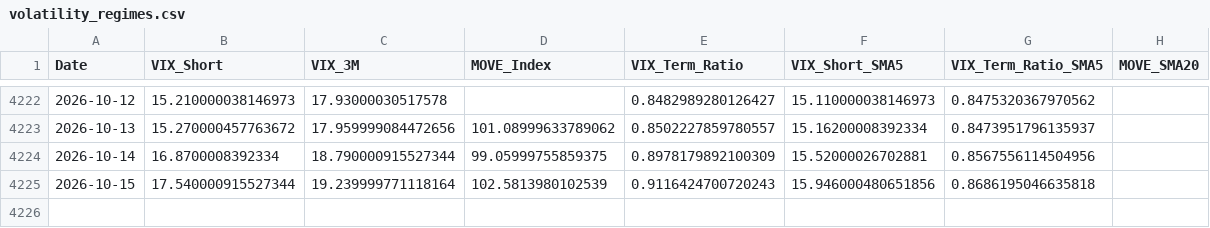
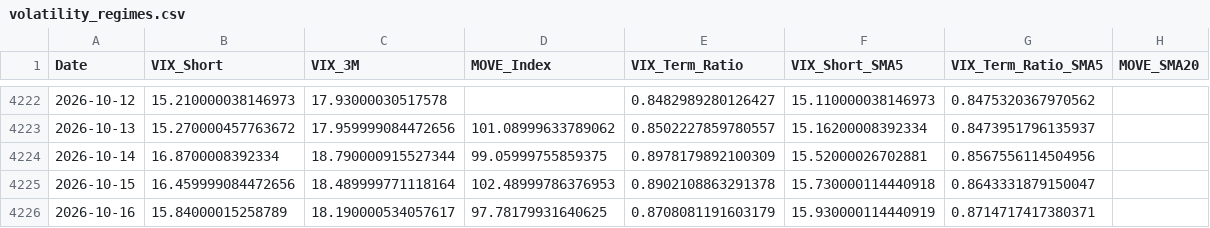
Before and after one commit to maxesser1776/mcf-dashboard, a CSV file: data/processed/volatility_regimes.csv, drawn as a sheet; only a part is shown, gaps mark what is left out.

```diff
--- a/data/processed/volatility_regimes.csv
+++ b/data/processed/volatility_regimes.csv
@@ -4224,2 +4224,3 @@ Date,VIX_Short,VIX_3M,MOVE_Index,VIX_Term_Ratio,VIX_Short_SMA5,VIX_Term_Ratio_SM
 2026-10-14,16.8700008392334,18.790000915527344,99.05999755859375,0.8978179892100309,15.52000026702881,0.8567556114504956,
-2026-10-15,17.540000915527344,19.239999771118164,102.5813980102539,0.9116424700720243,15.946000480651856,0.8686195046635818,
+2026-10-15,16.459999084472656,18.489999771118164,102.48999786376953,0.8902108863291378,15.730000114440918,0.8643331879150047,
+2026-10-16,15.84000015258789,18.190000534057617,97.78179931640625,0.8708081191603179,15.930000114440919,0.8714717417380371,
```
Also changed, not shown: data/processed/fed_liquidity.csv, data/processed/funding_stress.csv, 5 other files.
